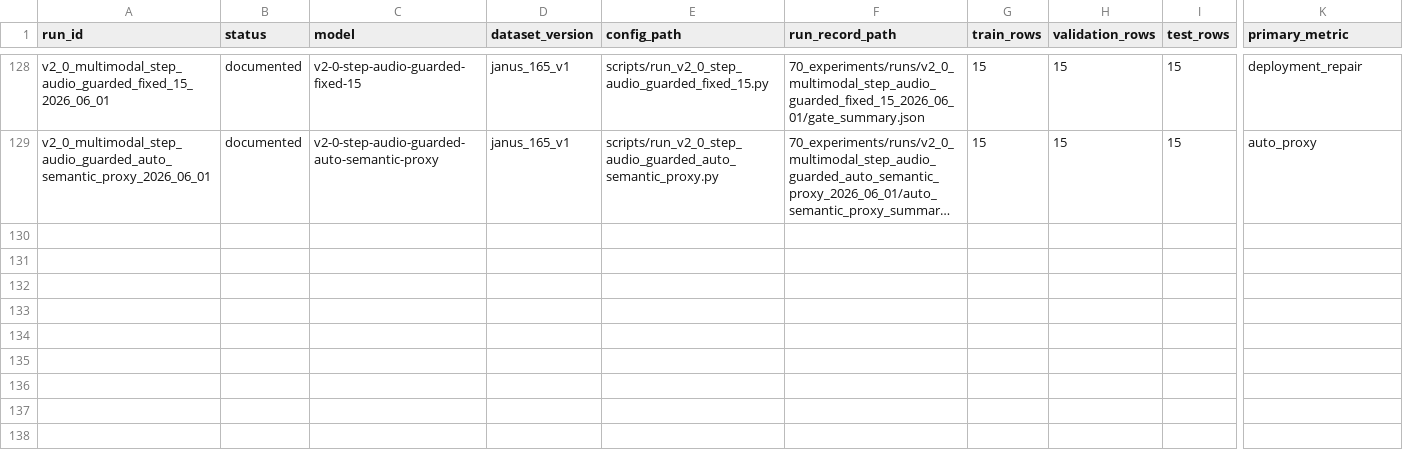
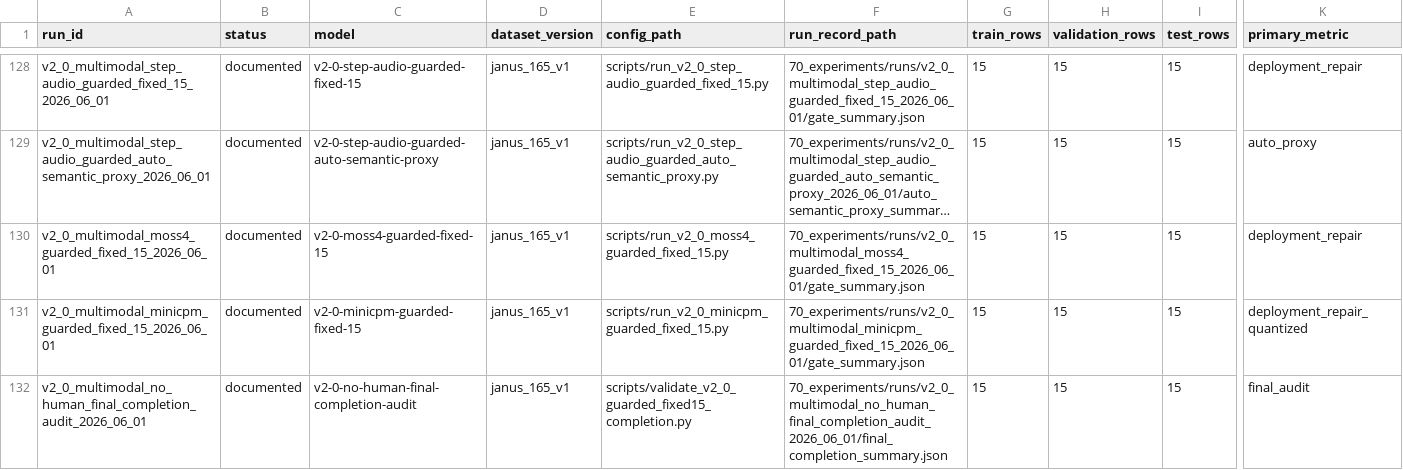
Before and after one commit to JasonLn0711/cib-semantic-risk-asr, a TSV file: 70_experiments/registry.tsv, drawn as a sheet; only a part is shown, gaps mark what is left out; long unchanged cells end in …; rows hold the shown columns only; the diff names each change by its address in the sheet, - before the commit and + after, or states it on an @@ line.

Commit message:
docs: close no-human multimodal route

```diff
--- a/70_experiments/registry.tsv
+++ b/70_experiments/registry.tsv
+row 130: v2_0_multimodal_moss4_guarded_fixed_15_2026_06_01 | documented | v2-0-moss4-guarded-fixed-15 | janus_165_v1 | scripts/run_v2_0_moss4_guarded_fixed_15.py | 70_experiments/runs/v2_0_multimodal_moss4_guarded_fixed_15_2026_06_01/gate_summary.json | 15 | 15 | 15 | deployment_repair
+row 131: v2_0_multimodal_minicpm_guarded_fixed_15_2026_06_01 | documented | v2-0-minicpm-guarded-fixed-15 | janus_165_v1 | scripts/run_v2_0_minicpm_guarded_fixed_15.py | 70_experiments/runs/v2_0_multimodal_minicpm_guarded_fixed_15_2026_06_01/gate_summary.json | 15 | 15 | 15 | deployment_repair_quantized
+row 132: v2_0_multimodal_no_human_final_completion_audit_2026_06_01 | documented | v2-0-no-human-final-completion-audit | janus_165_v1 | scripts/validate_v2_0_guarded_fixed15_completion.py | 70_experiments/runs/v2_0_multimodal_no_human_final_completion_audit_2026_06_01/final_completion_summary.json | 15 | 15 | 15 | final_audit
```
Also changed, not shown: 8 other files.
